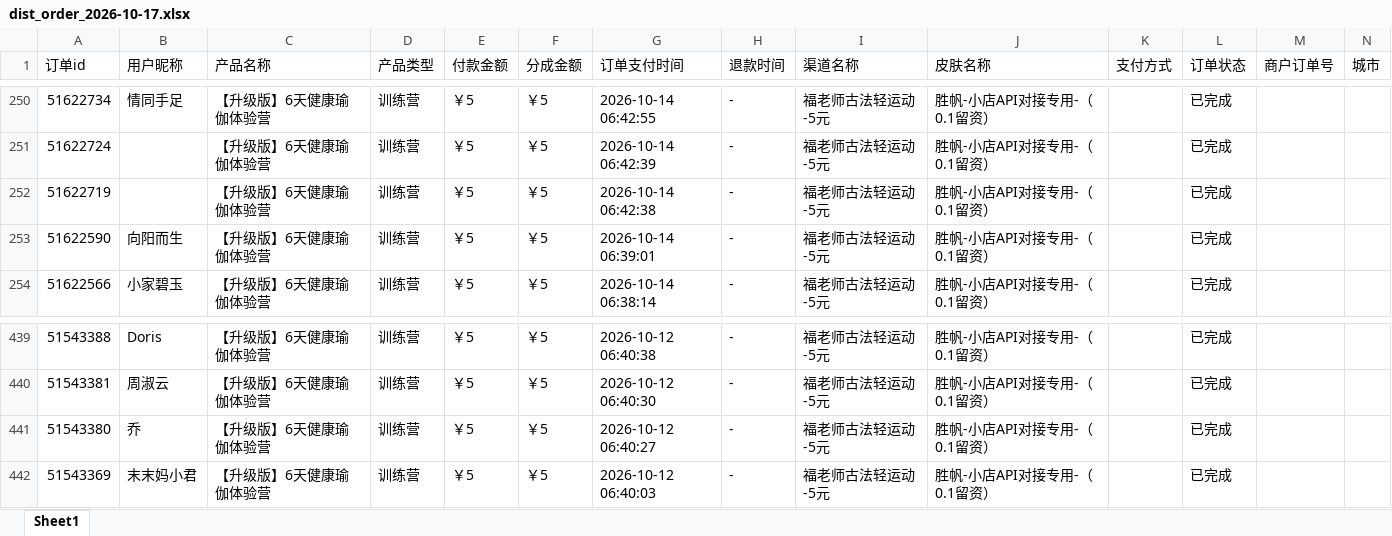
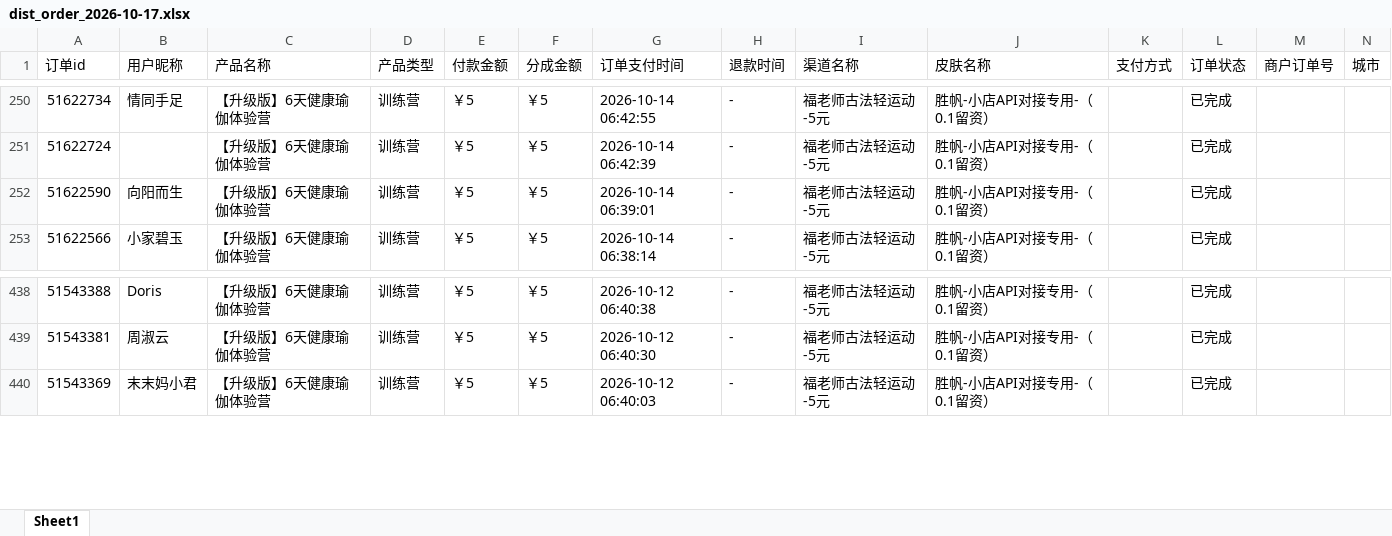
Before and after one commit to JNC121314/jianzhi-dashboard, an Excel workbook: data/exports/视频号/dist_order_2026-10-17.xlsx, sheet Sheet1, drawn as a sheet; only a part is shown, gaps mark what is left out; values as stored, in another font and other column widths than the file's, no borders; the diff names each change by its address in the sheet, - before the commit and + after, or states it on an @@ line.

```diff
--- a/data/exports/视频号/dist_order_2026-10-17.xlsx (sheet Sheet1)
+++ b/data/exports/视频号/dist_order_2026-10-17.xlsx (sheet Sheet1)
-row 252: 51622719 |  | 【升级版】6天健康瑜伽体验营 | 训练营 | ￥5 | ￥5 | 2026-10-14 06:42:38 | - | 福老师古法轻运动-5元 | 胜帆-小店API对接专用-（0.1留资） |  | 已完成
-row 441: 51543380 | 乔 | 【升级版】6天健康瑜伽体验营 | 训练营 | ￥5 | ￥5 | 2026-10-12 06:40:27 | - | 福老师古法轻运动-5元 | 胜帆-小店API对接专用-（0.1留资） |  | 已完成
```
Also changed, not shown: data/exports/严总/dist_order_2026-10-17.xlsx, data/exports/毛毛矩阵/dist_order_2026-10-17.xlsx, 7 other files.
